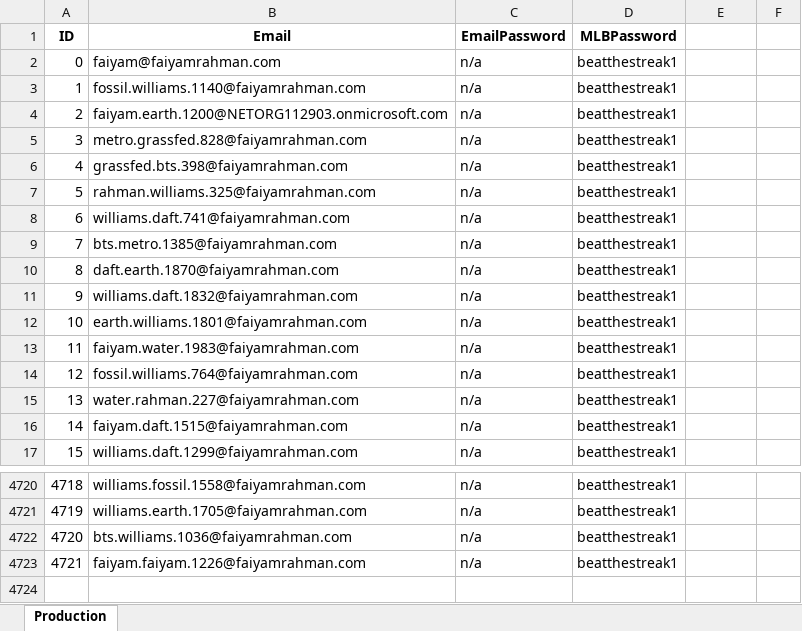
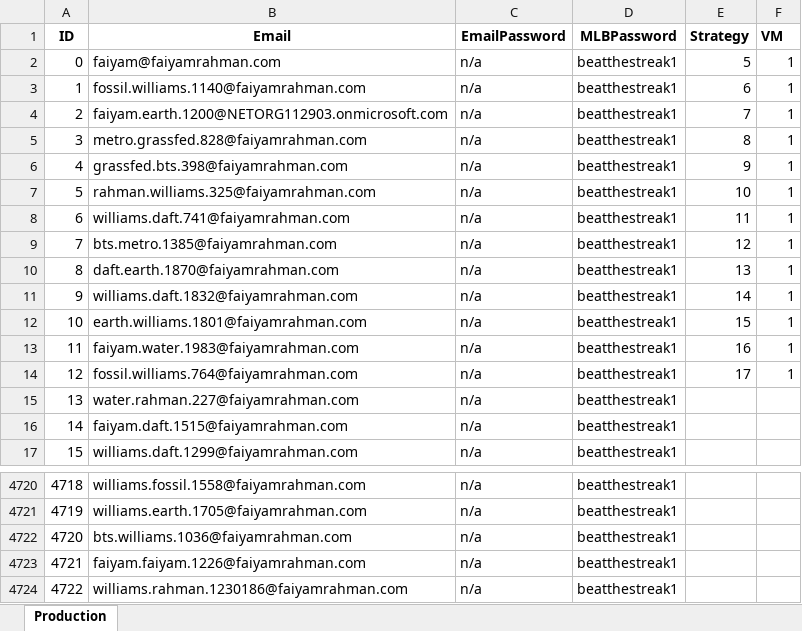
Before and after one commit to frahman5/beatthestreakBots, an Excel workbook: accountFiles/btsAccounts.xlsx, sheet Production, drawn as a sheet; only a part is shown, gaps mark what is left out; values as stored, in another font and other column widths than the file's, no borders; the diff names each change by its address in the sheet, - before the commit and + after, or states it on an @@ line.

```diff
--- a/accountFiles/btsAccounts.xlsx (sheet Production)
+++ b/accountFiles/btsAccounts.xlsx (sheet Production)
-E1: (empty)
+E1: Strategy
-F1: (empty)
+F1: VM
-E2 (Strategy): (empty)
+E2 (Strategy): 5
-F2:F14 (VM): (empty)
+F2:F14 (VM): 1
-E3 (Strategy): (empty)
+E3 (Strategy): 6
-E4 (Strategy): (empty)
+E4 (Strategy): 7
-E5 (Strategy): (empty)
+E5 (Strategy): 8
-E6 (Strategy): (empty)
+E6 (Strategy): 9
-E7 (Strategy): (empty)
+E7 (Strategy): 10
-E8 (Strategy): (empty)
+E8 (Strategy): 11
-E9 (Strategy): (empty)
+E9 (Strategy): 12
-E10 (Strategy): (empty)
+E10 (Strategy): 13
-E11 (Strategy): (empty)
+E11 (Strategy): 14
-E12 (Strategy): (empty)
+E12 (Strategy): 15
-E13 (Strategy): (empty)
+E13 (Strategy): 16
-E14 (Strategy): (empty)
+E14 (Strategy): 17
+row 4724: 4722 | williams.rahman.1230186@faiyamrahman.com | n/a | beatthestreak1
```
Also changed, not shown: 10 other files.
